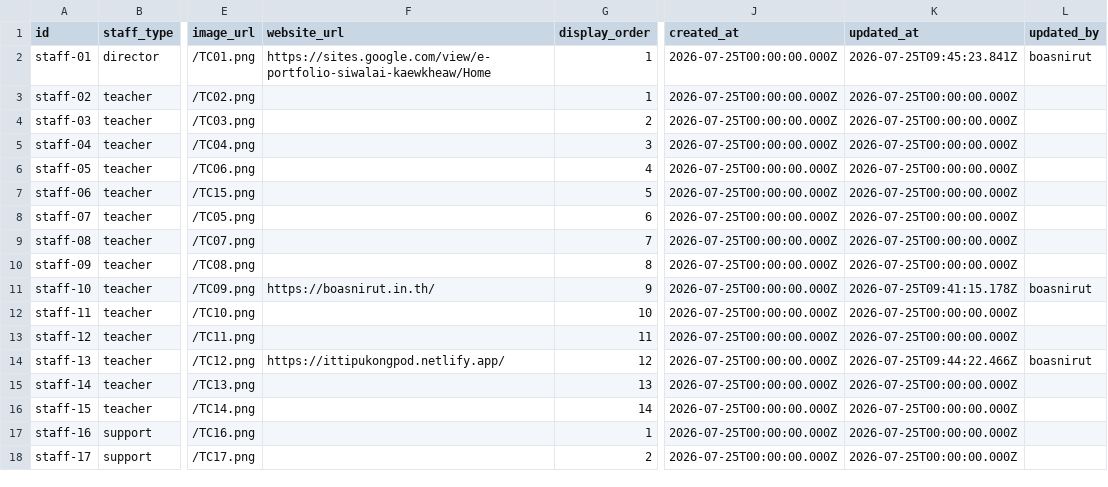
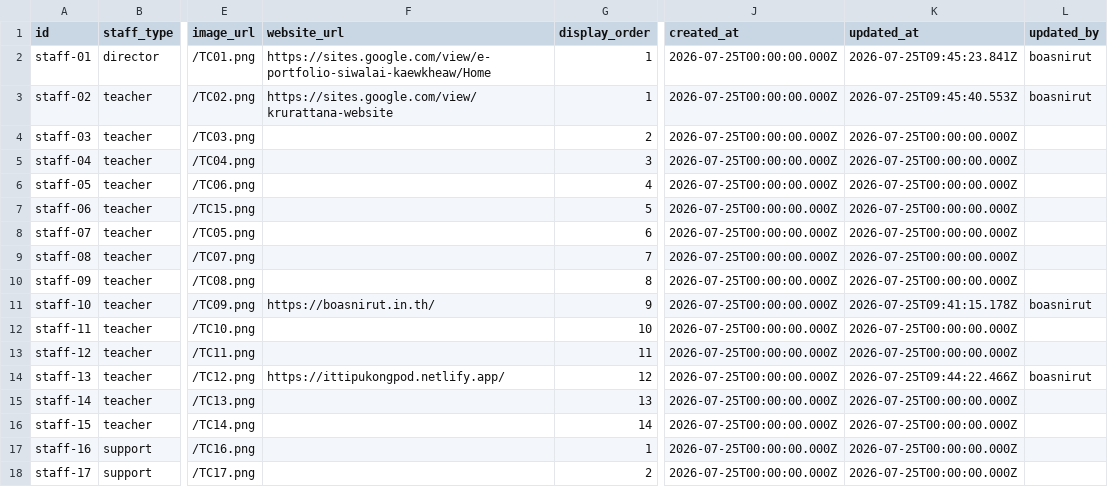
Before and after one commit to boasnirut/np, a CSV file: data/staff.csv, drawn as a sheet; only a part is shown, gaps mark what is left out; the diff names each change by its address in the sheet, - before the commit and + after, or states it on an @@ line.

Commit message:
แก้ไขข้อมูลบุคลากร: นางรัตนา อ่ำนาเพียง

```diff
--- a/data/staff.csv
+++ b/data/staff.csv
-F3 (website_url): (empty)
+F3 (website_url): https://sites.google.com/view/krurattana-website
-K3 (updated_at): 2026-07-25T00:00:00.000Z
+K3 (updated_at): 2026-07-25T09:45:40.553Z
-L3 (updated_by): (empty)
+L3 (updated_by): boasnirut
```
